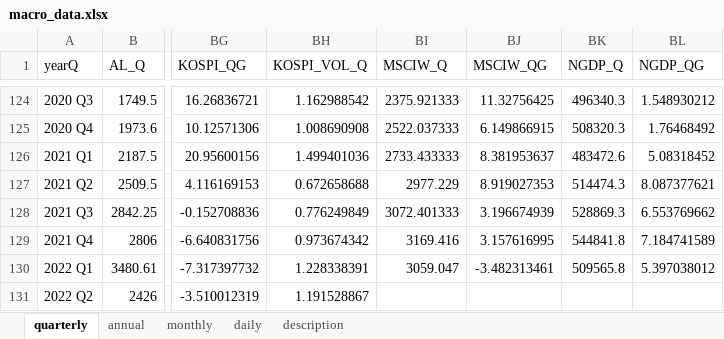
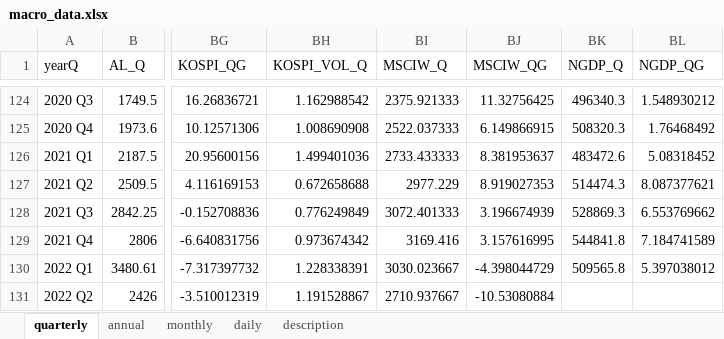
Before and after one commit to morner75/GetMacroData, an Excel workbook: Output/macro_data.xlsx, sheet quarterly, drawn as a sheet; only a part is shown, gaps mark what is left out; values as stored, in another font and other column widths than the file's, no borders; the diff names each change by its address in the sheet, - before the commit and + after, or states it on an @@ line.

```diff
--- a/Output/macro_data.xlsx (sheet quarterly)
+++ b/Output/macro_data.xlsx (sheet quarterly)
-BI130 (MSCIW_Q): 3059.047
+BI130 (MSCIW_Q): 3030.023667
-BJ130 (MSCIW_QG): -3.482313461
+BJ130 (MSCIW_QG): -4.398044729
-BI131 (MSCIW_Q): (empty)
+BI131 (MSCIW_Q): 2710.937667
-BJ131 (MSCIW_QG): (empty)
+BJ131 (MSCIW_QG): -10.53080884
```
Also changed, not shown: sheet monthly, 3 other files.
